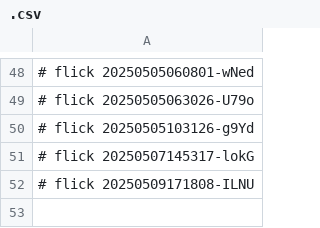
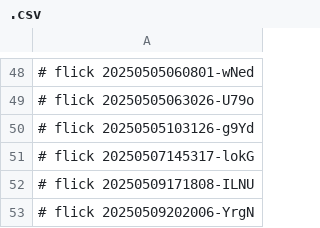
Before and after one commit to abikesa/ukuvula, a CSV file: data/.csv, drawn as a sheet; only a part is shown, gaps mark what is left out; the diff names each change by its address in the sheet, - before the commit and + after, or states it on an @@ line.

Commit message:
data/.csv

```diff
--- a/data/.csv
+++ b/data/.csv
+row 53: # flick 20250509202006-YrgN
```
